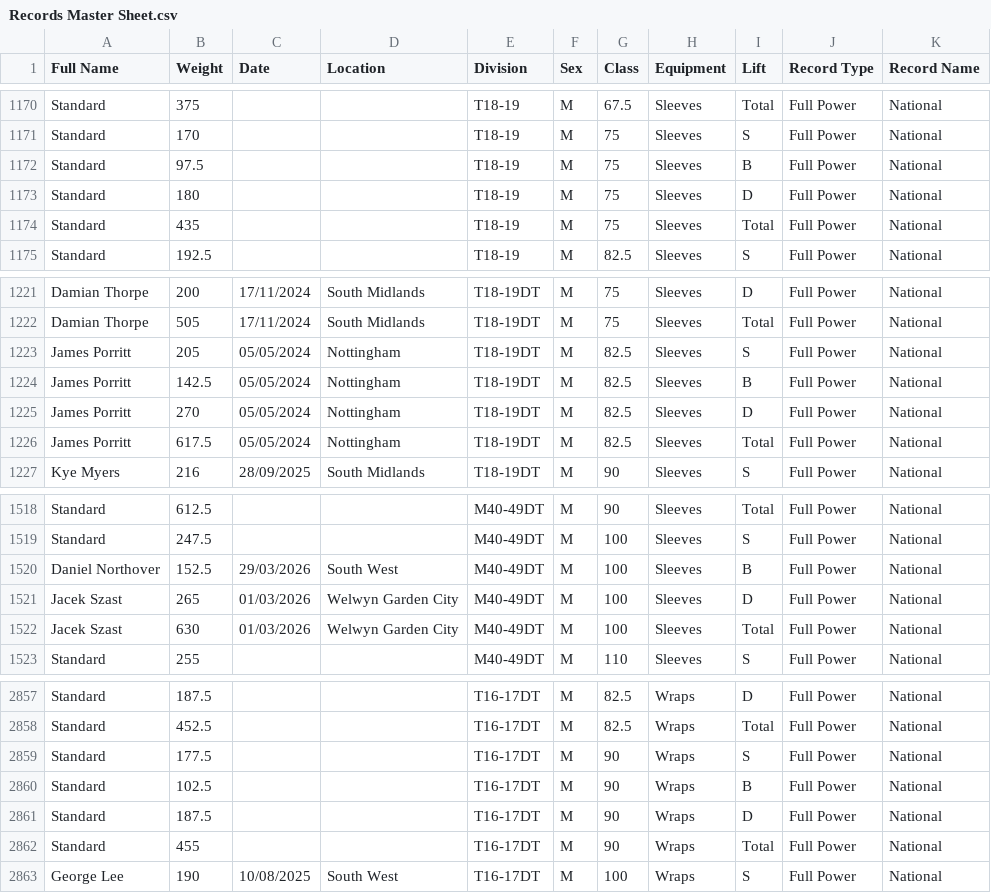
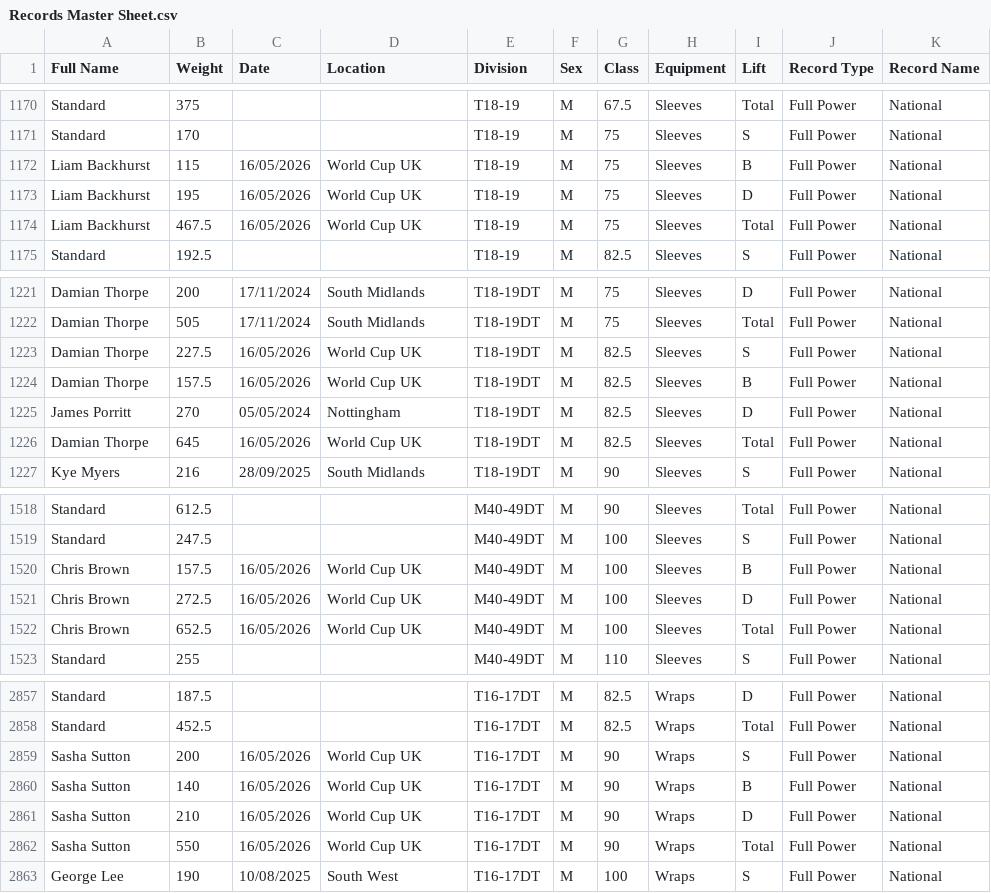
Before and after one commit to AdamWRPF/records, a CSV file: Records Master Sheet.csv, drawn as a sheet; only a part is shown, gaps mark what is left out; the diff covers the shown part only.

Commit message:
Add files via upload

```diff
--- a/Records Master Sheet.csv
+++ b/Records Master Sheet.csv
@@ -1171,5 +1171,5 @@ Standard,375,,,T18-19,M,67.5,Sleeves,Total,Full Power,National
 Standard,170,,,T18-19,M,75,Sleeves,S,Full Power,National
-Standard,97.5,,,T18-19,M,75,Sleeves,B,Full Power,National
-Standard,180,,,T18-19,M,75,Sleeves,D,Full Power,National
-Standard,435,,,T18-19,M,75,Sleeves,Total,Full Power,National
+Liam Backhurst,115,16/05/2026,World Cup UK,T18-19,M,75,Sleeves,B,Full Power,National
+Liam Backhurst,195,16/05/2026,World Cup UK,T18-19,M,75,Sleeves,D,Full Power,National
+Liam Backhurst,467.5,16/05/2026,World Cup UK,T18-19,M,75,Sleeves,Total,Full Power,National
 Standard,192.5,,,T18-19,M,82.5,Sleeves,S,Full Power,National
@@ -1222,6 +1222,6 @@ Damian Thorpe,200,17/11/2024,South Midlands,T18-19DT,M,75,Sleeves,D,Full Power,N
 Damian Thorpe,505,17/11/2024,South Midlands,T18-19DT,M,75,Sleeves,Total,Full Power,National
-James Porritt,205,05/05/2024,Nottingham,T18-19DT,M,82.5,Sleeves,S,Full Power,National
-James Porritt,142.5,05/05/2024,Nottingham,T18-19DT,M,82.5,Sleeves,B,Full Power,National
+Damian Thorpe,227.5,16/05/2026,World Cup UK,T18-19DT,M,82.5,Sleeves,S,Full Power,National
+Damian Thorpe,157.5,16/05/2026,World Cup UK,T18-19DT,M,82.5,Sleeves,B,Full Power,National
 James Porritt,270,05/05/2024,Nottingham,T18-19DT,M,82.5,Sleeves,D,Full Power,National
-James Porritt,617.5,05/05/2024,Nottingham,T18-19DT,M,82.5,Sleeves,Total,Full Power,National
+Damian Thorpe,645,16/05/2026,World Cup UK,T18-19DT,M,82.5,Sleeves,Total,Full Power,National
 Kye Myers,216,28/09/2025,South Midlands,T18-19DT,M,90,Sleeves,S,Full Power,National
@@ -1519,5 +1519,5 @@ Standard,612.5,,,M40-49DT,M,90,Sleeves,Total,Full Power,National
 Standard,247.5,,,M40-49DT,M,100,Sleeves,S,Full Power,National
-Daniel Northover,152.5,29/03/2026,South West,M40-49DT,M,100,Sleeves,B,Full Power,National
-Jacek Szast,265,01/03/2026,Welwyn Garden City,M40-49DT,M,100,Sleeves,D,Full Power,National
-Jacek Szast,630,01/03/2026,Welwyn Garden City,M40-49DT,M,100,Sleeves,Total,Full Power,National
+Chris Brown,157.5,16/05/2026,World Cup UK,M40-49DT,M,100,Sleeves,B,Full Power,National
+Chris Brown,272.5,16/05/2026,World Cup UK,M40-49DT,M,100,Sleeves,D,Full Power,National
+Chris Brown,652.5,16/05/2026,World Cup UK,M40-49DT,M,100,Sleeves,Total,Full Power,National
 Standard,255,,,M40-49DT,M,110,Sleeves,S,Full Power,National
@@ -2858,6 +2858,6 @@ Standard,187.5,,,T16-17DT,M,82.5,Wraps,D,Full Power,National
 Standard,452.5,,,T16-17DT,M,82.5,Wraps,Total,Full Power,National
-Standard,177.5,,,T16-17DT,M,90,Wraps,S,Full Power,National
-Standard,102.5,,,T16-17DT,M,90,Wraps,B,Full Power,National
-Standard,187.5,,,T16-17DT,M,90,Wraps,D,Full Power,National
-Standard,455,,,T16-17DT,M,90,Wraps,Total,Full Power,National
+Sasha Sutton,200,16/05/2026,World Cup UK,T16-17DT,M,90,Wraps,S,Full Power,National
+Sasha Sutton,140,16/05/2026,World Cup UK,T16-17DT,M,90,Wraps,B,Full Power,National
+Sasha Sutton,210,16/05/2026,World Cup UK,T16-17DT,M,90,Wraps,D,Full Power,National
+Sasha Sutton,550,16/05/2026,World Cup UK,T16-17DT,M,90,Wraps,Total,Full Power,National
 George Lee,190,10/08/2025,South West,T16-17DT,M,100,Wraps,S,Full Power,National
```
Also changed, not shown: 33 edited cells elsewhere in this file.
